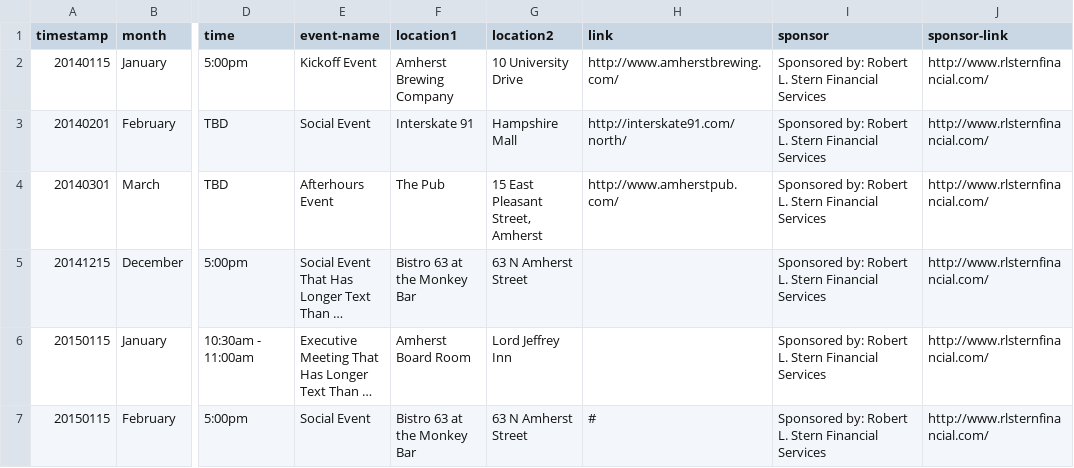
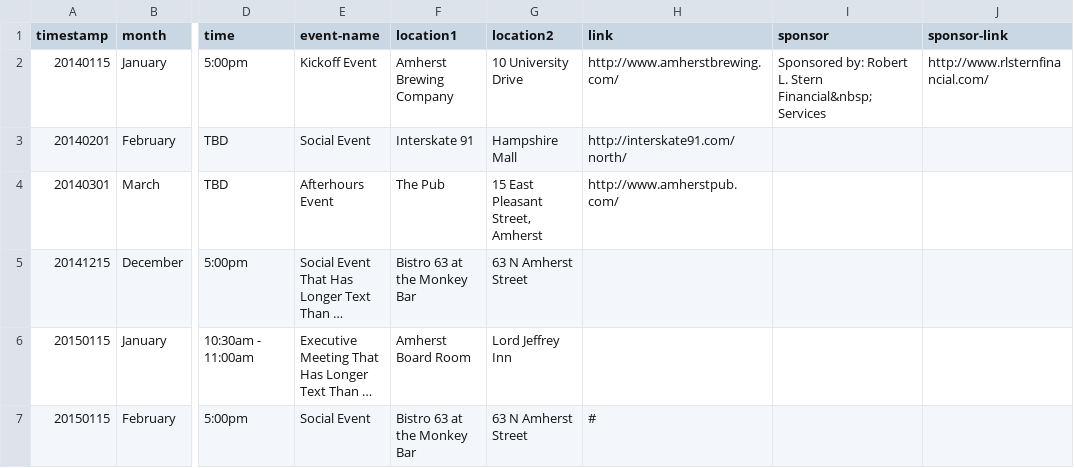
Before and after one commit to clearbold/ayp, a CSV file: _data/events.csv, drawn as a sheet; only a part is shown, gaps mark what is left out; long unchanged cells end in …; the diff names each change by its address in the sheet, - before the commit and + after, or states it on an @@ line.

Commit message:
Cleaned up events.csv, added sponsor link to homepage events

```diff
--- a/_data/events.csv
+++ b/_data/events.csv
-I2 (sponsor): …L. Stern Financial Services
+I2 (sponsor): …L. Stern Financial&nbsp;Services
-I3:I7 (sponsor): Sponsored by: Robert L. Stern Financial Services
+I3:I7 (sponsor): (empty)
-J3:J7 (sponsor-link): http://www.rlsternfinancial.com/
+J3:J7 (sponsor-link): (empty)
```
Also changed, not shown: 4 other files.
